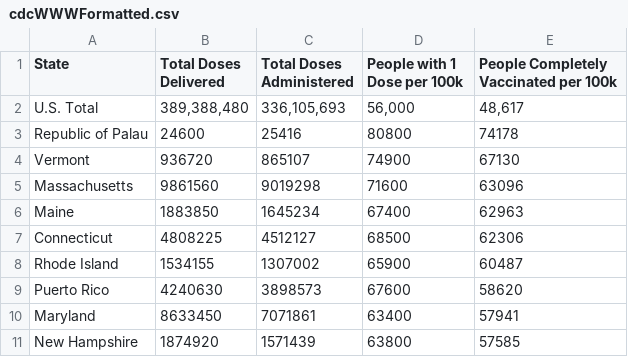
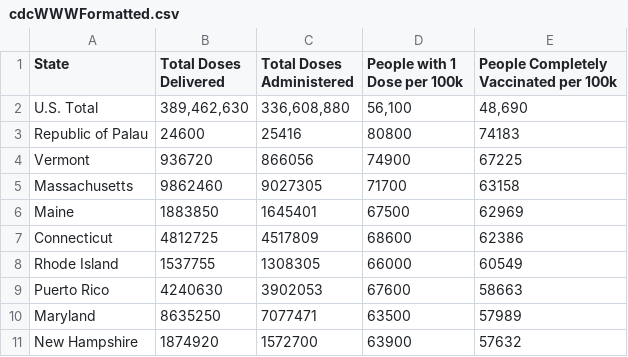
Before and after one commit to anesta95/veryWellVaccineDataTracker, a CSV file: chartData/cdcWWWFormatted.csv, drawn as a sheet; only a part is shown; the diff covers the shown part only.

```diff
--- a/chartData/cdcWWWFormatted.csv
+++ b/chartData/cdcWWWFormatted.csv
@@ -1,11 +1,11 @@
 State,Total Doses Delivered,Total Doses Administered,People with 1 Dose per 100k,People Completely Vaccinated per 100k
-U.S. Total,"389,388,480","336,105,693","56,000","48,617"
-Republic of Palau,24600,25416,80800,74178
-Vermont,936720,865107,74900,67130
-Massachusetts,9861560,9019298,71600,63096
-Maine,1883850,1645234,67400,62963
-Connecticut,4808225,4512127,68500,62306
-Rhode Island,1534155,1307002,65900,60487
-Puerto Rico,4240630,3898573,67600,58620
-Maryland,8633450,7071861,63400,57941
-New Hampshire,1874920,1571439,63800,57585
+U.S. Total,"389,462,630","336,608,880","56,100","48,690"
+Republic of Palau,24600,25416,80800,74183
+Vermont,936720,866056,74900,67225
+Massachusetts,9862460,9027305,71700,63158
+Maine,1883850,1645401,67500,62969
+Connecticut,4812725,4517809,68600,62386
+Rhode Island,1537755,1308305,66000,60549
+Puerto Rico,4240630,3902053,67600,58663
+Maryland,8635250,7077471,63500,57989
+New Hampshire,1874920,1572700,63900,57632
```
Also changed, not shown: 1 added row, 1 removed row and 134 edited cells elsewhere in this file, chartData/areWeThereYet.csv, chartData/cdcMap.csv, 4 other files.
